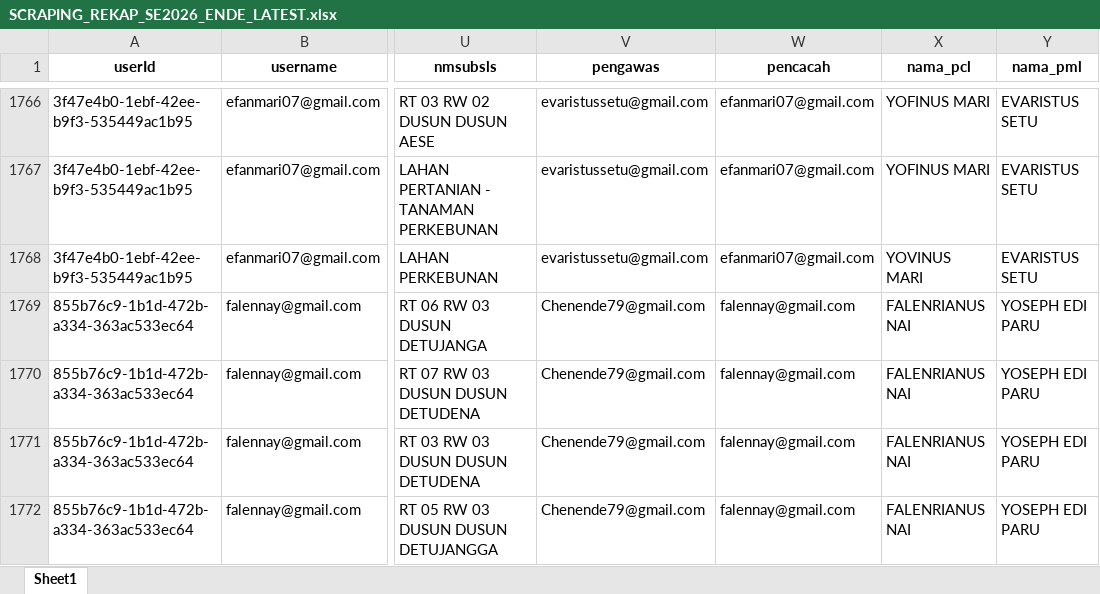
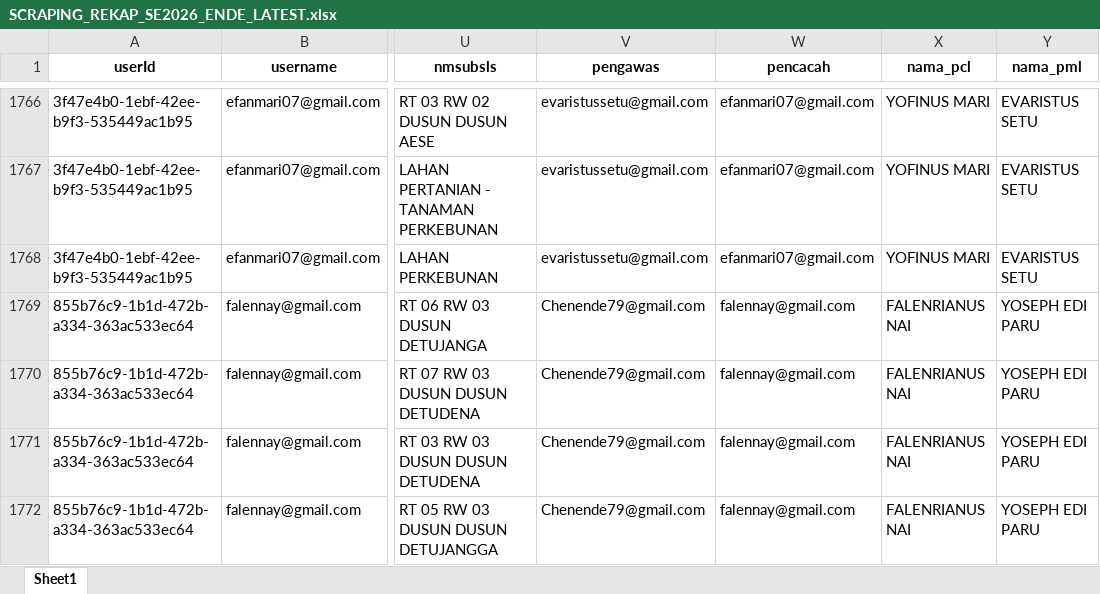
Before and after one commit to andrewmarulitua/monitoring-se2026, an Excel workbook: data/SCRAPING_REKAP_SE2026_ENDE_LATEST.xlsx, sheet Sheet1, drawn as a sheet; only a part is shown, gaps mark what is left out; values as stored, in another font and other column widths than the file's, no borders; the diff names each change by its address in the sheet, - before the commit and + after, or states it on an @@ line.

Commit message:
update

```diff
--- a/data/SCRAPING_REKAP_SE2026_ENDE_LATEST.xlsx (sheet Sheet1)
+++ b/data/SCRAPING_REKAP_SE2026_ENDE_LATEST.xlsx (sheet Sheet1)
-X1768 (nama_pcl): YOVINUS MARI
+X1768 (nama_pcl): YOFINUS MARI
```
